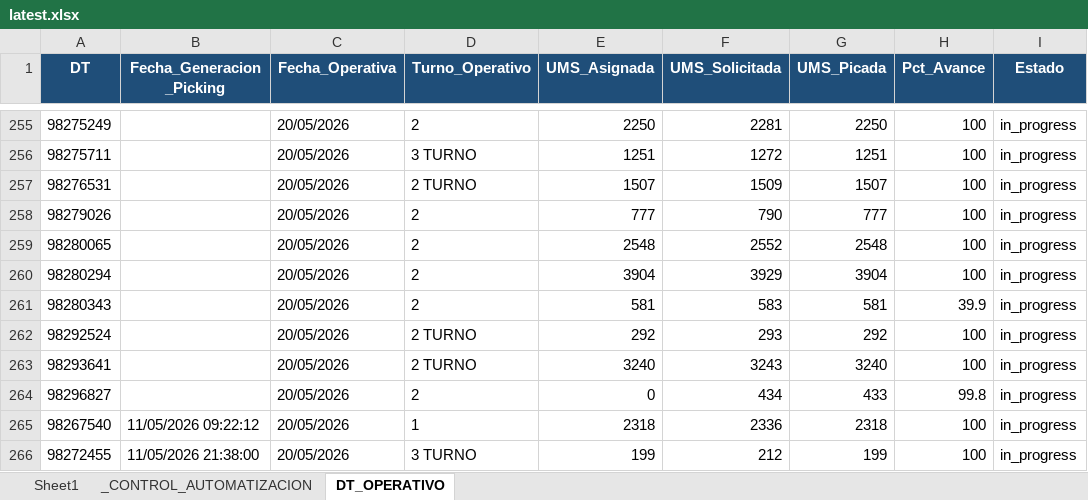
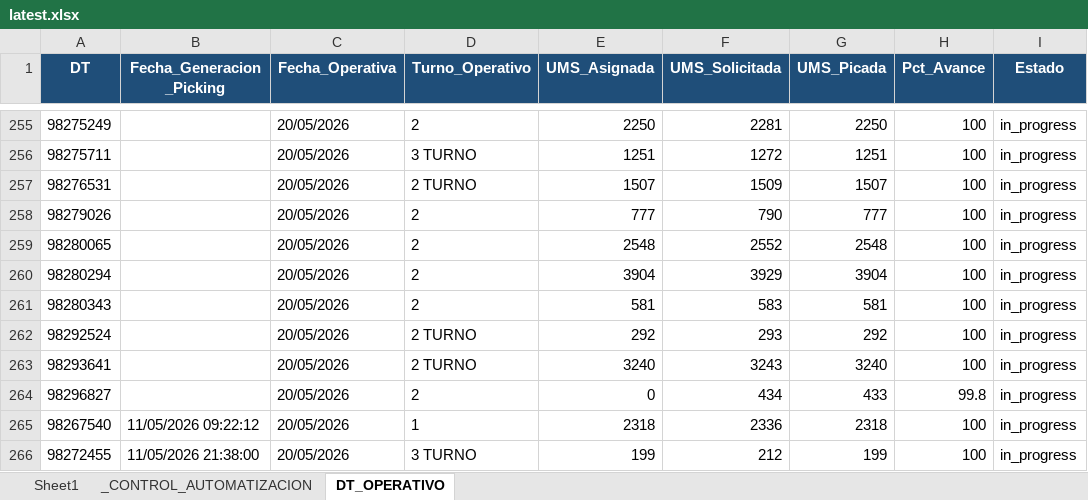
Before and after one commit to llKirell/dinet-dashboard-v2, an Excel workbook: data/latest.xlsx, sheet DT_OPERATIVO, drawn as a sheet; only a part is shown, gaps mark what is left out; values as stored, in another font and other column widths than the file's, no borders; the diff names each change by its address in the sheet, - before the commit and + after, or states it on an @@ line.

```diff
--- a/data/latest.xlsx (sheet DT_OPERATIVO)
+++ b/data/latest.xlsx (sheet DT_OPERATIVO)
-H261 (Pct_Avance): 39.9
+H261 (Pct_Avance): 100
```
Also changed, not shown: sheet Sheet1, sheet _CONTROL_AUTOMATIZACION.
